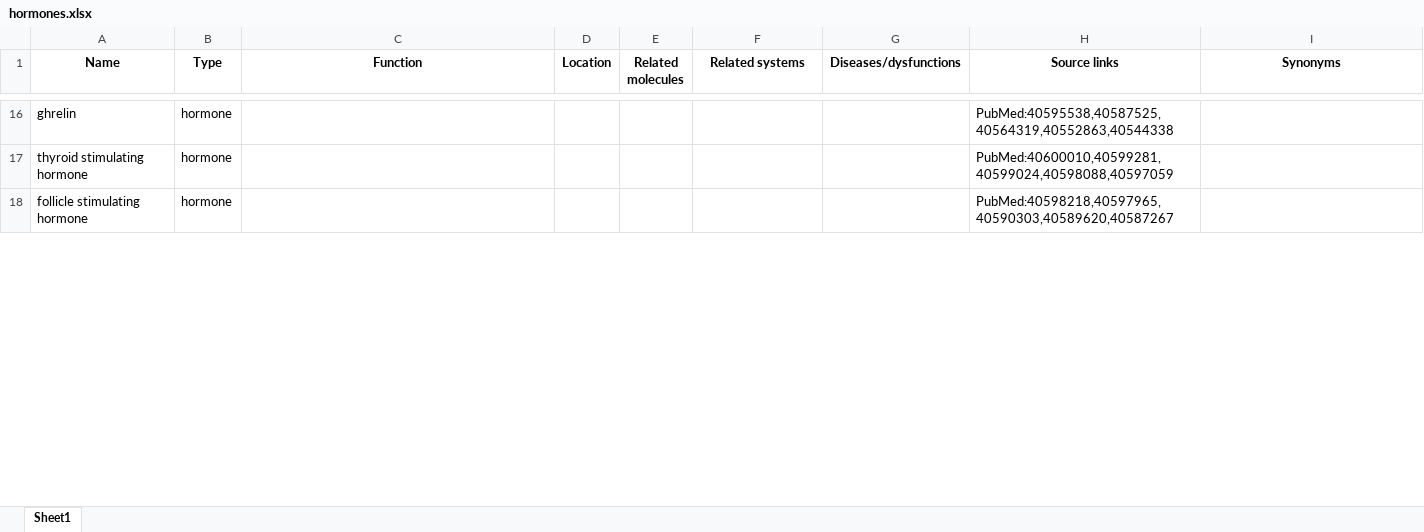
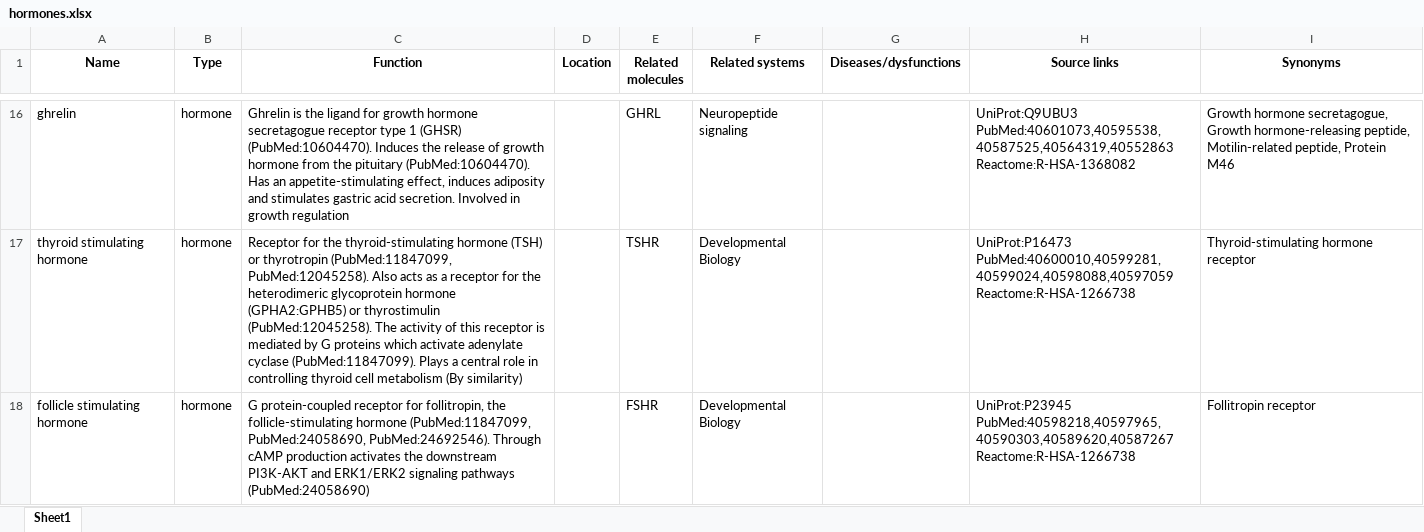
Before and after one commit to bmwoolf/human_function_search_agent, an Excel workbook: data/hormones.xlsx, sheet Sheet1, drawn as a sheet; only a part is shown, gaps mark what is left out; values as stored, in another font and other column widths than the file's, no borders; the diff covers the shown part only; the diff names each change by its address in the sheet, - before the commit and + after, or states it on an @@ line.

Commit message:
hormone data

```diff
--- a/data/hormones.xlsx (sheet Sheet1)
+++ b/data/hormones.xlsx (sheet Sheet1)
-C16 (Function): (empty)
+C16 (Function): Ghrelin is the ligand for growth hormone secretagogue receptor type 1 (GHSR) (PubMed:10604470). Induces the release of growth hormone from the pituitary (PubMed:10604470). Has an appetite-stimulating effect, induces adiposity and stimulates gastric acid secretion. Involved in growth regulation
-E16 (Related molecules): (empty)
+E16 (Related molecules): GHRL
-F16 (Related systems): (empty)
+F16 (Related systems): Neuropeptide signaling
-H16 (Source links): PubMed:40595538,40587525,40564319,40552863,40544338
+H16 (Source links): UniProt:Q9UBU3 PubMed:40601073,40595538,40587525,40564319,40552863 Reactome:R-HSA-1368082
-I16 (Synonyms): (empty)
+I16 (Synonyms): Growth hormone secretagogue, Growth hormone-releasing peptide, Motilin-related peptide, Protein M46
-C17 (Function): (empty)
+C17 (Function): Receptor for the thyroid-stimulating hormone (TSH) or thyrotropin (PubMed:11847099, PubMed:12045258). Also acts as a receptor for the heterodimeric glycoprotein hormone (GPHA2:GPHB5) or thyrostimulin (PubMed:12045258). The activity of this receptor is mediated by G proteins which activate adenylate cyclase (PubMed:11847099). Plays a central role in controlling thyroid cell metabolism (By similarity)
-E17 (Related molecules): (empty)
+E17 (Related molecules): TSHR
-F17:F18 (Related systems): (empty)
+F17:F18 (Related systems): Developmental Biology
-H17 (Source links): PubMed:40600010,40599281,40599024,40598088,40597059
+H17 (Source links): UniProt:P16473 PubMed:40600010,40599281,40599024,40598088,40597059 Reactome:R-HSA-1266738
-I17 (Synonyms): (empty)
+I17 (Synonyms): Thyroid-stimulating hormone receptor
-C18 (Function): (empty)
+C18 (Function): G protein-coupled receptor for follitropin, the follicle-stimulating hormone (PubMed:11847099, PubMed:24058690, PubMed:24692546). Through cAMP production activates the downstream PI3K-AKT and ERK1/ERK2 signaling pathways (PubMed:24058690)
-E18 (Related molecules): (empty)
+E18 (Related molecules): FSHR
-H18 (Source links): PubMed:40598218,40597965,40590303,40589620,40587267
+H18 (Source links): UniProt:P23945 PubMed:40598218,40597965,40590303,40589620,40587267 Reactome:R-HSA-1266738
-I18 (Synonyms): (empty)
+I18 (Synonyms): Follitropin receptor
```
Also changed, not shown: 79 edited cells elsewhere in this sheet, 1 other file.
